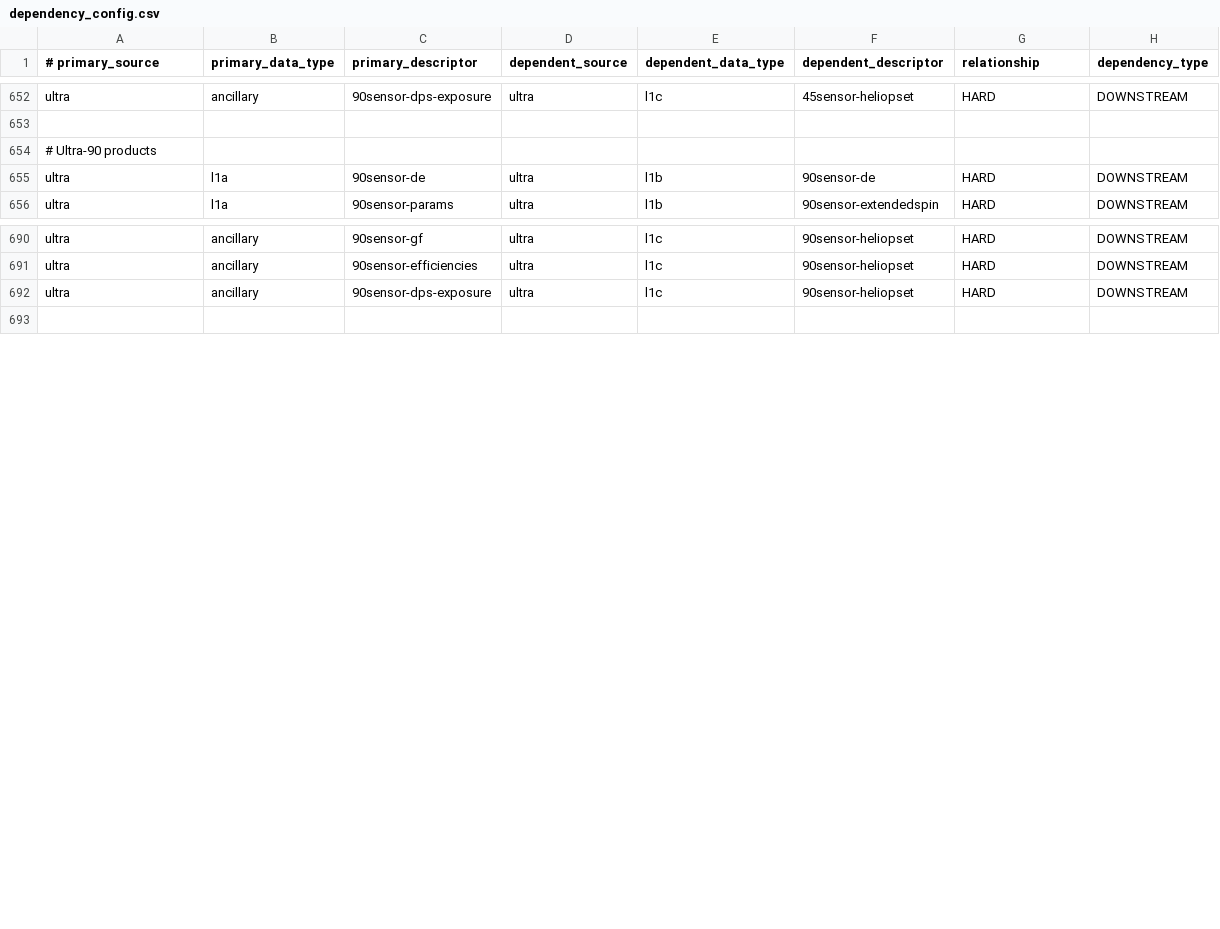
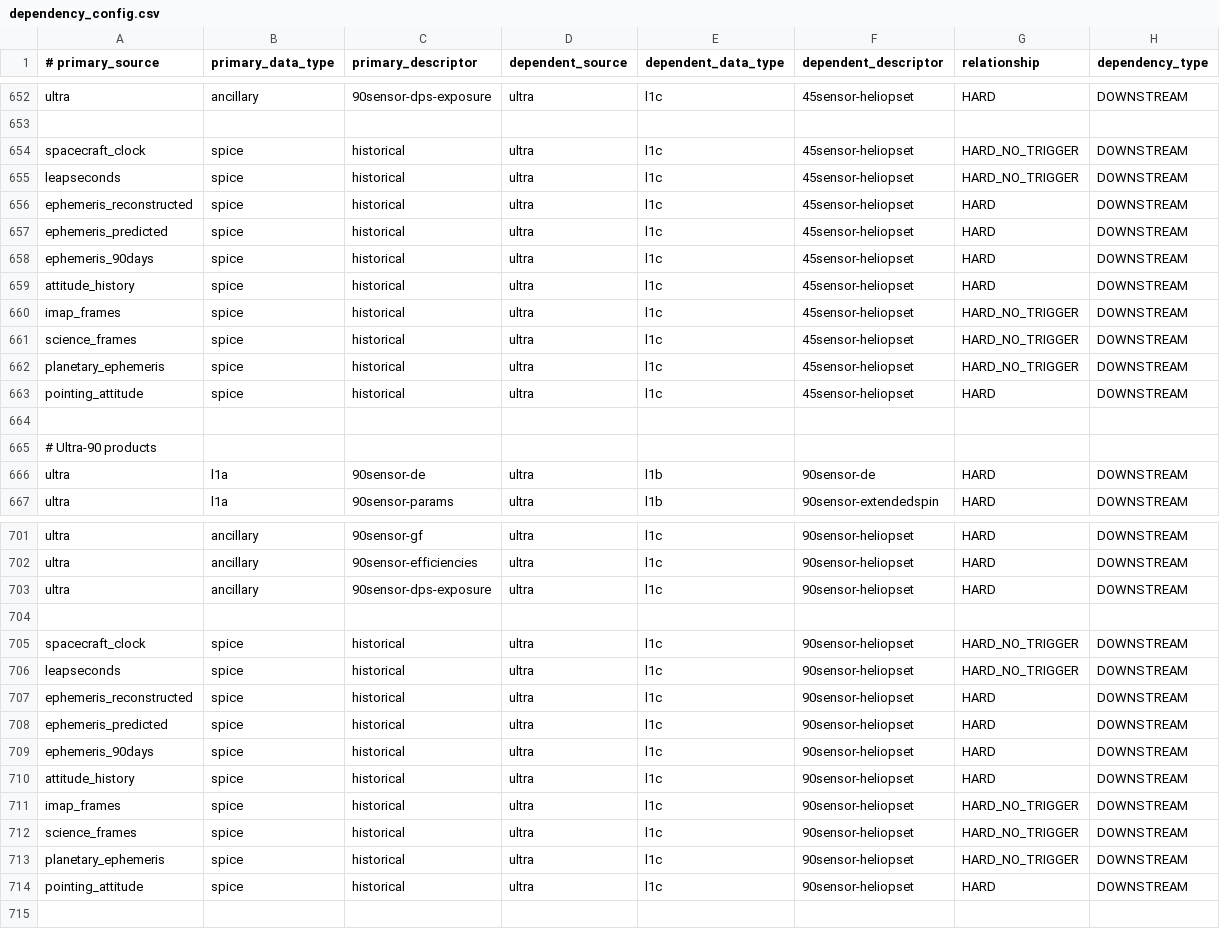
Before and after one commit to laspsandoval/sds-data-manager, a CSV file: sds_data_manager/lambda_code/SDSCode/pipeline_lambdas/dependency_config.csv, drawn as a sheet; only a part is shown, gaps mark what is left out; the diff names each change by its address in the sheet, - before the commit and + after, or states it on an @@ line.

Commit message:
dependencies (#652)

```diff
--- a/sds_data_manager/lambda_code/SDSCode/pipeline_lambdas/dependency_config.csv
+++ b/sds_data_manager/lambda_code/SDSCode/pipeline_lambdas/dependency_config.csv
+row 654: spacecraft_clock | spice | historical | ultra | l1c | 45sensor-heliopset | HARD_NO_TRIGGER | DOWNSTREAM
+row 655: leapseconds | spice | historical | ultra | l1c | 45sensor-heliopset | HARD_NO_TRIGGER | DOWNSTREAM
+row 656: ephemeris_reconstructed | spice | historical | ultra | l1c | 45sensor-heliopset | HARD | DOWNSTREAM
+row 657: ephemeris_predicted | spice | historical | ultra | l1c | 45sensor-heliopset | HARD | DOWNSTREAM
+row 658: ephemeris_90days | spice | historical | ultra | l1c | 45sensor-heliopset | HARD | DOWNSTREAM
+row 659: attitude_history | spice | historical | ultra | l1c | 45sensor-heliopset | HARD | DOWNSTREAM
+row 660: imap_frames | spice | historical | ultra | l1c | 45sensor-heliopset | HARD_NO_TRIGGER | DOWNSTREAM
+row 661: science_frames | spice | historical | ultra | l1c | 45sensor-heliopset | HARD_NO_TRIGGER | DOWNSTREAM
+row 662: planetary_ephemeris | spice | historical | ultra | l1c | 45sensor-heliopset | HARD_NO_TRIGGER | DOWNSTREAM
+row 663: pointing_attitude | spice | historical | ultra | l1c | 45sensor-heliopset | HARD | DOWNSTREAM
+row 664: (empty)
+row 704: (empty)
+row 705: spacecraft_clock | spice | historical | ultra | l1c | 90sensor-heliopset | HARD_NO_TRIGGER | DOWNSTREAM
+row 706: leapseconds | spice | historical | ultra | l1c | 90sensor-heliopset | HARD_NO_TRIGGER | DOWNSTREAM
+row 707: ephemeris_reconstructed | spice | historical | ultra | l1c | 90sensor-heliopset | HARD | DOWNSTREAM
+row 708: ephemeris_predicted | spice | historical | ultra | l1c | 90sensor-heliopset | HARD | DOWNSTREAM
+row 709: ephemeris_90days | spice | historical | ultra | l1c | 90sensor-heliopset | HARD | DOWNSTREAM
+row 710: attitude_history | spice | historical | ultra | l1c | 90sensor-heliopset | HARD | DOWNSTREAM
+row 711: imap_frames | spice | historical | ultra | l1c | 90sensor-heliopset | HARD_NO_TRIGGER | DOWNSTREAM
+row 712: science_frames | spice | historical | ultra | l1c | 90sensor-heliopset | HARD_NO_TRIGGER | DOWNSTREAM
+row 713: planetary_ephemeris | spice | historical | ultra | l1c | 90sensor-heliopset | HARD_NO_TRIGGER | DOWNSTREAM
+row 714: pointing_attitude | spice | historical | ultra | l1c | 90sensor-heliopset | HARD | DOWNSTREAM
```
